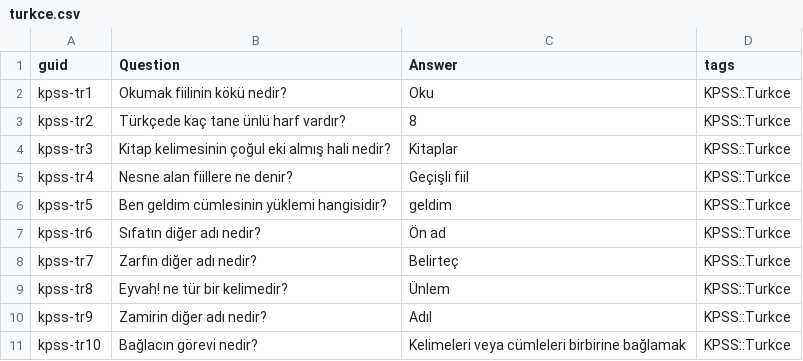
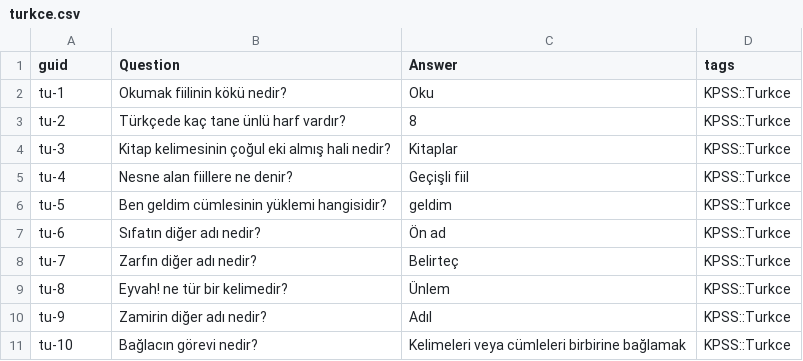
Before and after one commit to fr0stb1rd/kamusinyal-kpss-anki, a CSV file: src/data/turkce.csv, drawn as a sheet.

Commit message:
feat: update question datasets for matematik, tarih, turkce, vatandaslik, and cografya

```diff
--- a/src/data/turkce.csv
+++ b/src/data/turkce.csv
@@ -1,11 +1,11 @@
 guid,Question,Answer,tags
-kpss-tr1,Okumak fiilinin kökü nedir?,Oku,KPSS::Turkce
-kpss-tr2,Türkçede kaç tane ünlü harf vardır?,8,KPSS::Turkce
-kpss-tr3,Kitap kelimesinin çoğul eki almış hali nedir?,Kitaplar,KPSS::Turkce
-kpss-tr4,Nesne alan fiillere ne denir?,Geçişli fiil,KPSS::Turkce
-kpss-tr5,Ben geldim cümlesinin yüklemi hangisidir?,geldim,KPSS::Turkce
-kpss-tr6,Sıfatın diğer adı nedir?,Ön ad,KPSS::Turkce
-kpss-tr7,Zarfın diğer adı nedir?,Belirteç,KPSS::Turkce
-kpss-tr8,Eyvah! ne tür bir kelimedir?,Ünlem,KPSS::Turkce
-kpss-tr9,Zamirin diğer adı nedir?,Adıl,KPSS::Turkce
-kpss-tr10,Bağlacın görevi nedir?,Kelimeleri veya cümleleri birbirine bağlamak,KPSS::Turkce
+tu-1,Okumak fiilinin kökü nedir?,Oku,KPSS::Turkce
+tu-2,Türkçede kaç tane ünlü harf vardır?,8,KPSS::Turkce
+tu-3,Kitap kelimesinin çoğul eki almış hali nedir?,Kitaplar,KPSS::Turkce
+tu-4,Nesne alan fiillere ne denir?,Geçişli fiil,KPSS::Turkce
+tu-5,Ben geldim cümlesinin yüklemi hangisidir?,geldim,KPSS::Turkce
+tu-6,Sıfatın diğer adı nedir?,Ön ad,KPSS::Turkce
+tu-7,Zarfın diğer adı nedir?,Belirteç,KPSS::Turkce
+tu-8,Eyvah! ne tür bir kelimedir?,Ünlem,KPSS::Turkce
+tu-9,Zamirin diğer adı nedir?,Adıl,KPSS::Turkce
+tu-10,Bağlacın görevi nedir?,Kelimeleri veya cümleleri birbirine bağlamak,KPSS::Turkce
```
Also changed, not shown: src/data/cografya.csv, src/data/matematik.csv, 2 other files.
